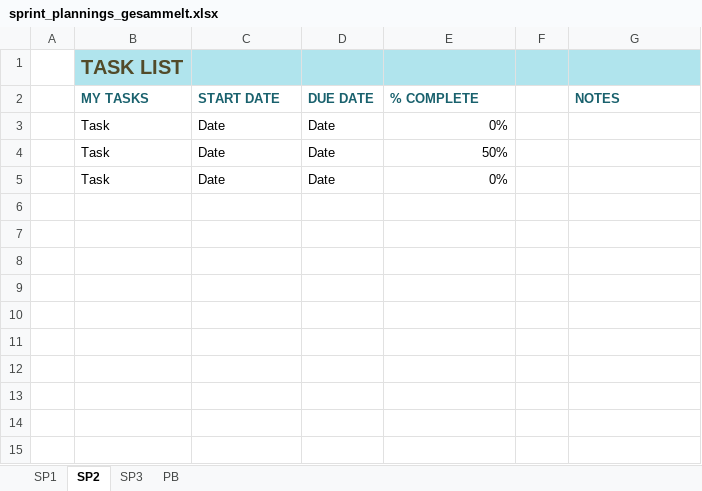
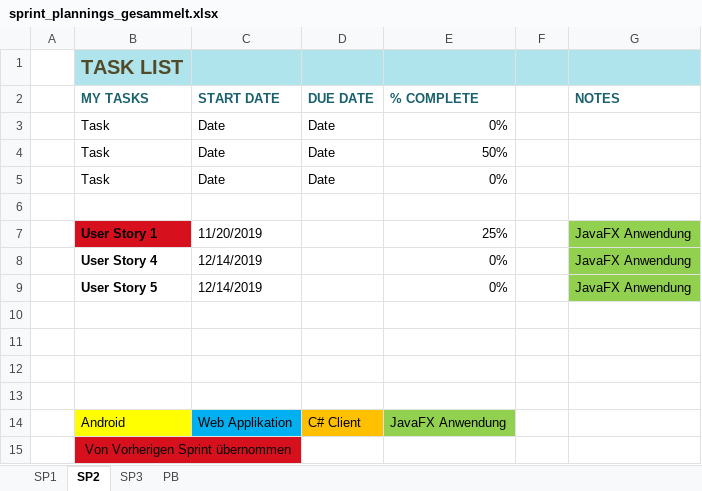
Before and after one commit to pratljad/ohfound, an Excel workbook: Sprint Planning/sprint_plannings_gesammelt.xlsx, sheet SP2, drawn as a sheet; values as stored, in another font and other column widths than the file's, no borders; conditional formats and table styles not drawn; the diff names each change by its address in the sheet, - before the commit and + after, or states it on an @@ line.

Commit message:
Sprintplan FX

```diff
--- a/Sprint Planning/sprint_plannings_gesammelt.xlsx (sheet SP2)
+++ b/Sprint Planning/sprint_plannings_gesammelt.xlsx (sheet SP2)
+row 6: (empty)
+row 7:  | User Story 1 | 11/20/2019 |  | 25% |  | JavaFX Anwendung
+row 8:  | User Story 4 | 12/14/2019 |  | 0% |  | JavaFX Anwendung
+row 9:  | User Story 5 | 12/14/2019 |  | 0% |  | JavaFX Anwendung
+row 10: (empty)
+row 11: (empty)
+row 12: (empty)
+row 13: (empty)
+row 14:  | Android | Web Applikation | C# Client | JavaFX Anwendung
+row 15:  | Von Vorherigen Sprint übernommen
```
Also changed, not shown: sheet SP1, 1 other file.
